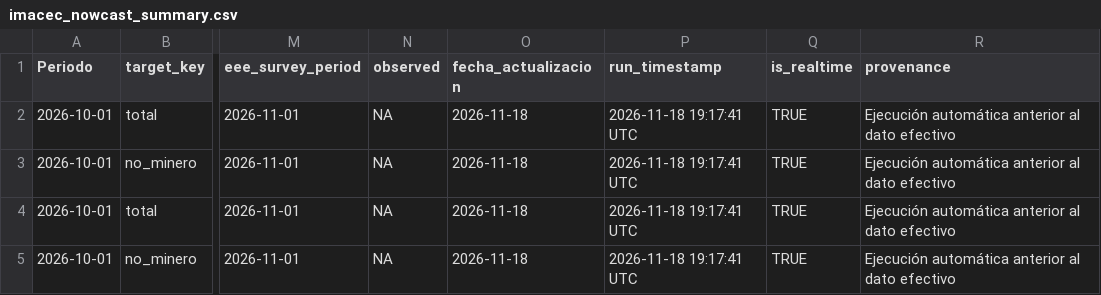
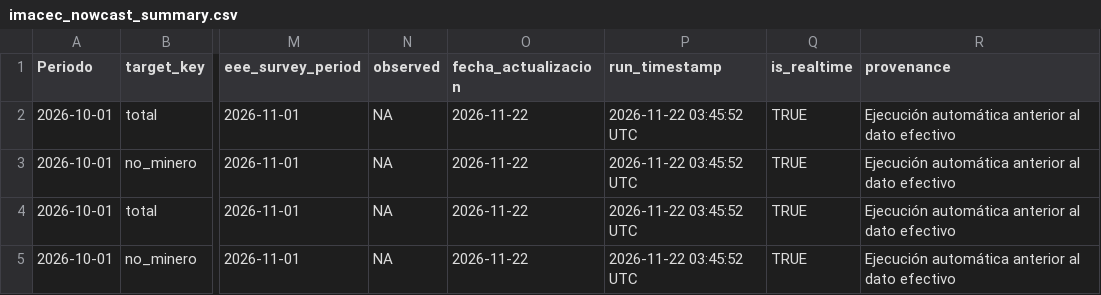
Before and after one commit to mulloav3007/Economics, a CSV file: data/processed/imacec_nowcast_summary.csv, drawn as a sheet; only a part is shown, gaps mark what is left out; the diff names each change by its address in the sheet, - before the commit and + after, or states it on an @@ line.

```diff
--- a/data/processed/imacec_nowcast_summary.csv
+++ b/data/processed/imacec_nowcast_summary.csv
-O2:O5 (fecha_actualizacion): 2026-11-18
+O2:O5 (fecha_actualizacion): 2026-11-22
-P2:P5 (run_timestamp): 2026-11-18 19:17:41 UTC
+P2:P5 (run_timestamp): 2026-11-22 03:45:52 UTC
```
Also changed, not shown: data/processed/imacec_model_status.csv, data/processed/imacec_projection.csv, 32 other files.
